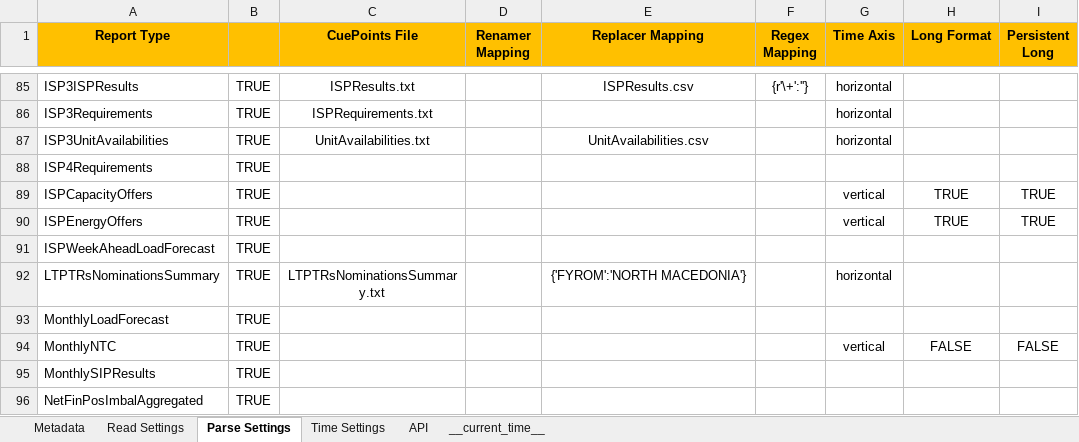
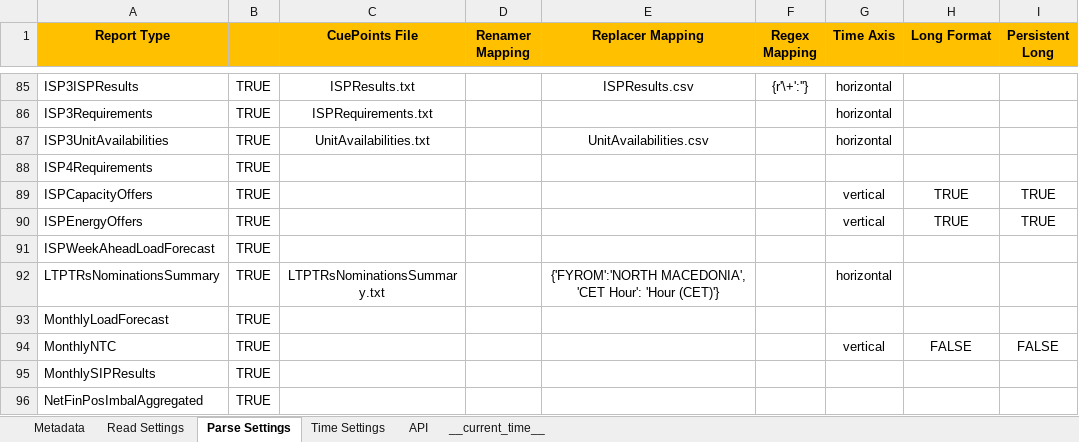
Before and after one commit to ThanosGkou/exso, an Excel workbook: exso/Files/ReportsInfo.xlsx, sheet Parse Settings, drawn as a sheet; only a part is shown, gaps mark what is left out; values as stored, in another font and other column widths than the file's, no borders; conditional formats not drawn; the diff names each change by its address in the sheet, - before the commit and + after, or states it on an @@ line.

```diff
--- a/exso/Files/ReportsInfo.xlsx (sheet Parse Settings)
+++ b/exso/Files/ReportsInfo.xlsx (sheet Parse Settings)
-E92 (Replacer Mapping): {'FYROM':'NORTH MACEDONIA'}
+E92 (Replacer Mapping): {'FYROM':'NORTH MACEDONIA', 'CET Hour': 'Hour (CET)'}
```
Also changed, not shown: sheet Read Settings, sheet __current_time__.
